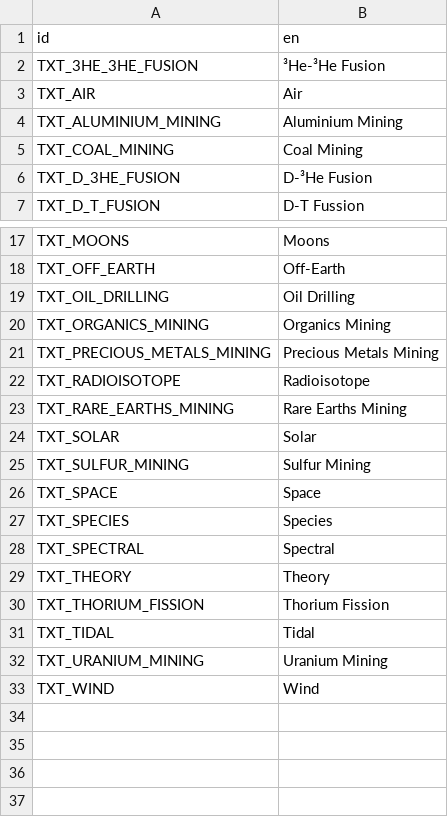
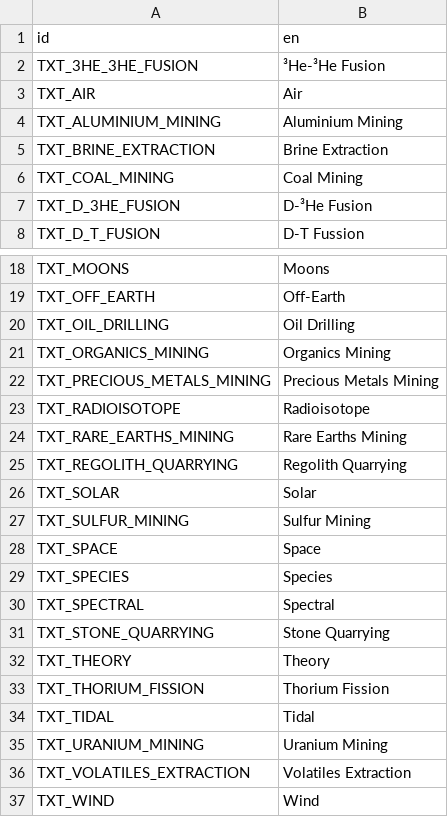
Before and after one commit to t2civ/astropolis_sdk, a CSV file: public/text/text.csv, drawn as a sheet; only a part is shown, gaps mark what is left out.

Commit message:
Fix volatiles extraction ops

```diff
--- a/public/text/text.csv
+++ b/public/text/text.csv
@@ -4,2 +4,3 @@ TXT_AIR,Air
 TXT_ALUMINIUM_MINING,Aluminium Mining
+TXT_BRINE_EXTRACTION,Brine Extraction
 TXT_COAL_MINING,Coal Mining
@@ -23,2 +24,3 @@ TXT_RADIOISOTOPE,Radioisotope
 TXT_RARE_EARTHS_MINING,Rare Earths Mining
+TXT_REGOLITH_QUARRYING,Regolith Quarrying
 TXT_SOLAR,Solar
@@ -28,2 +30,3 @@ TXT_SPECIES,Species
 TXT_SPECTRAL,Spectral
+TXT_STONE_QUARRYING,Stone Quarrying
 TXT_THEORY,Theory
@@ -32,2 +35,3 @@ TXT_TIDAL,Tidal
 TXT_URANIUM_MINING,Uranium Mining
+TXT_VOLATILES_EXTRACTION,Volatiles Extraction
 TXT_WIND,Wind
```
Also changed, not shown: public/tables/operations.tsv, public/tables/strata_resources.tsv, 3 other files.
